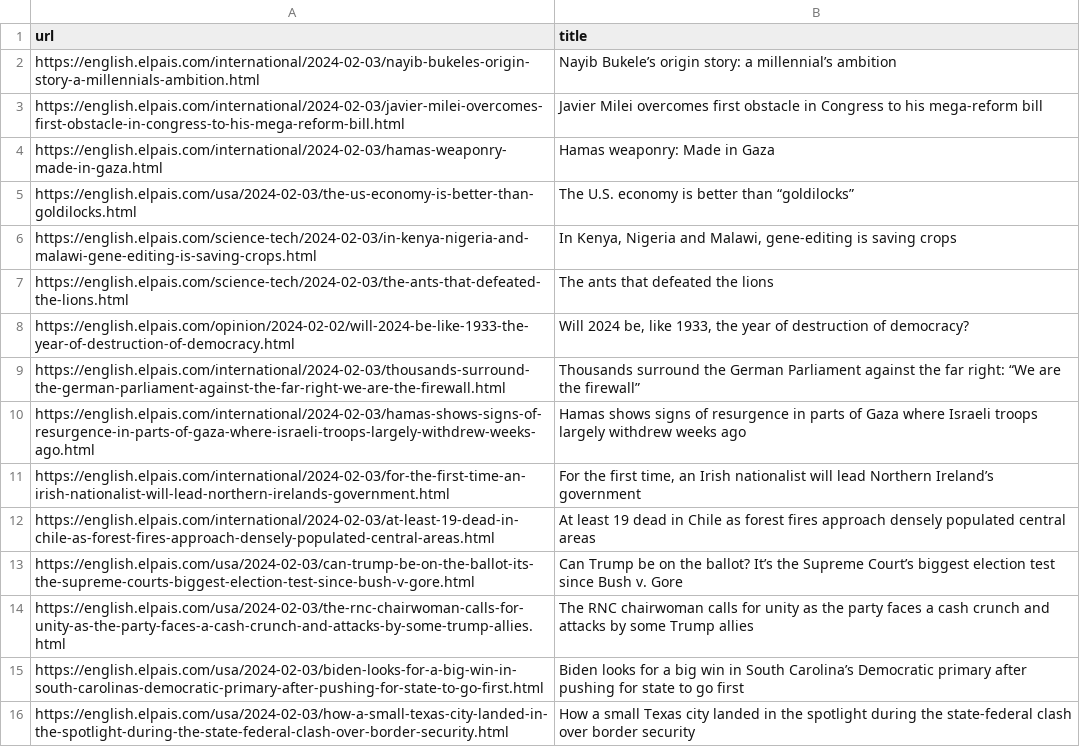
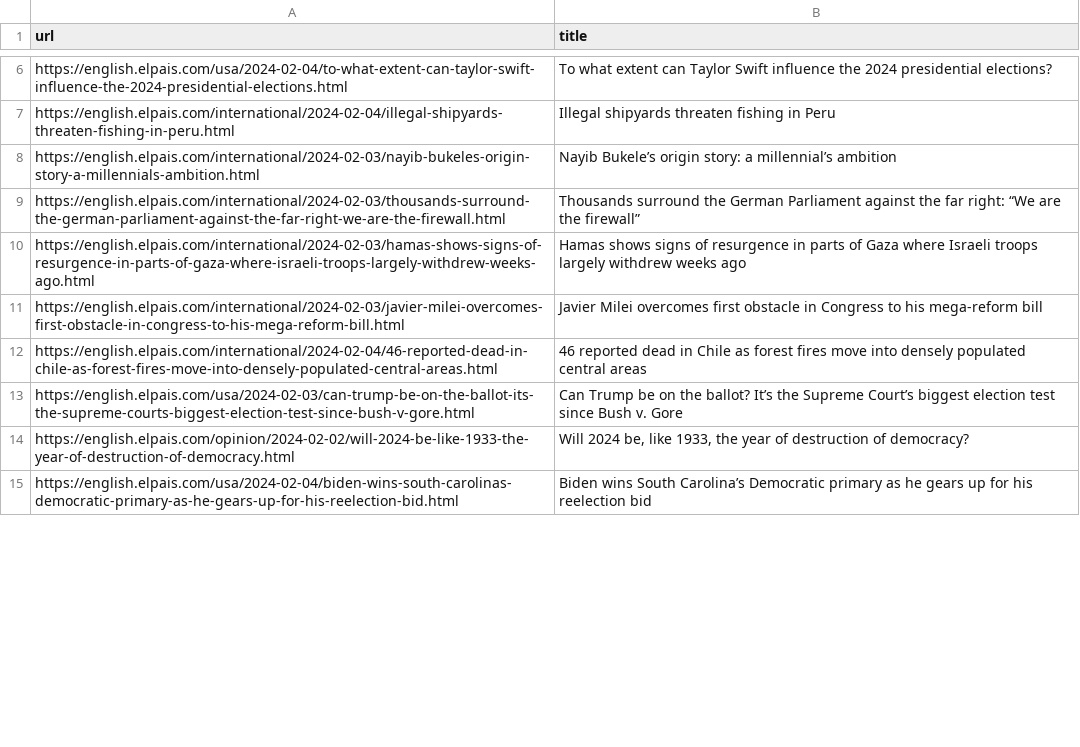
Before and after one commit to jsoma/scraper-sample, a CSV file: headlines.csv, drawn as a sheet; only a part is shown, gaps mark what is left out; the diff covers the shown part only.

```diff
--- a/headlines.csv
+++ b/headlines.csv
@@ -2,15 +6,10 @@ url,title
+https://english.elpais.com/usa/2024-02-04/to-what-extent-can-taylor-swift-influence-the-2024-presidential-elections.html,To what extent can Taylor Swift influence the 2024 presidential elections?
+https://english.elpais.com/international/2024-02-04/illegal-shipyards-threaten-fishing-in-peru.html,Illegal shipyards threaten fishing in Peru
 https://english.elpais.com/international/2024-02-03/nayib-bukeles-origin-story-a-millennials-ambition.html,Nayib Bukele’s origin story: a millennial’s ambition
-https://english.elpais.com/international/2024-02-03/javier-milei-overcomes-first-obstacle-in-congress-to-his-mega-reform-bill.html,Javier Milei overcomes first obstacle in Congress to his mega-reform bill
-https://english.elpais.com/international/2024-02-03/hamas-weaponry-made-in-gaza.html,Hamas weaponry: Made in Gaza
-https://english.elpais.com/usa/2024-02-03/the-us-economy-is-better-than-goldilocks.html,The U.S. economy is better than “goldilocks”
-https://english.elpais.com/science-tech/2024-02-03/in-kenya-nigeria-and-malawi-gene-editing-is-saving-crops.html,"In Kenya, Nigeria and Malawi, gene-editing is saving crops   "
-https://english.elpais.com/science-tech/2024-02-03/the-ants-that-defeated-the-lions.html,The ants that defeated the lions
-https://english.elpais.com/opinion/2024-02-02/will-2024-be-like-1933-the-year-of-destruction-of-democracy.html,"Will 2024 be, like 1933, the year of destruction of democracy?"
 https://english.elpais.com/international/2024-02-03/thousands-surround-the-german-parliament-against-the-far-right-we-are-the-firewall.html,Thousands surround the German Parliament against the far right: “We are the firewall”
 https://english.elpais.com/international/2024-02-03/hamas-shows-signs-of-resurgence-in-parts-of-gaza-where-israeli-troops-largely-withdrew-weeks-ago.html,Hamas shows signs of resurgence in parts of Gaza where Israeli troops largely withdrew weeks ago
-https://english.elpais.com/international/2024-02-03/for-the-first-time-an-irish-nationalist-will-lead-northern-irelands-government.html,"For the first time, an Irish nationalist will lead Northern Ireland’s government"
-https://english.elpais.com/international/2024-02-03/at-least-19-dead-in-chile-as-forest-fires-approach-densely-populated-central-areas.html,At least 19 dead in Chile as forest fires approach densely populated central areas
+https://english.elpais.com/international/2024-02-03/javier-milei-overcomes-first-obstacle-in-congress-to-his-mega-reform-bill.html,Javier Milei overcomes first obstacle in Congress to his mega-reform bill
+https://english.elpais.com/international/2024-02-04/46-reported-dead-in-chile-as-forest-fires-move-into-densely-populated-central-areas.html,46 reported dead in Chile as forest fires move into densely populated central areas
 https://english.elpais.com/usa/2024-02-03/can-trump-be-on-the-ballot-its-the-supreme-courts-biggest-election-test-since-bush-v-gore.html,Can Trump be on the ballot? It’s the Supreme Court’s biggest election test since Bush v. Gore
-https://english.elpais.com/usa/2024-02-03/the-rnc-chairwoman-calls-for-unity-as-the-party-faces-a-cash-crunch-and-attacks-by-some-trump-allies.html,The RNC chairwoman calls for unity as the party faces a cash crunch and attacks by some Trump allies
-https://english.elpais.com/usa/2024-02-03/biden-looks-for-a-big-win-in-south-carolinas-democratic-primary-after-pushing-for-state-to-go-first.html,Biden looks for a big win in South Carolina’s Democratic primary after pushing for state to go first
-https://english.elpais.com/usa/2024-02-03/how-a-small-texas-city-landed-in-the-spotlight-during-the-state-federal-clash-over-border-security.html,How a small Texas city landed in the spotlight during the state-federal clash over border security
+https://english.elpais.com/opinion/2024-02-02/will-2024-be-like-1933-the-year-of-destruction-of-democracy.html,"Will 2024 be, like 1933, the year of destruction of democracy?"
+https://english.elpais.com/usa/2024-02-04/biden-wins-south-carolinas-democratic-primary-as-he-gears-up-for-his-reelection-bid.html,Biden wins South Carolina’s Democratic primary as he gears up for his reelection bid
```
Also changed, not shown: 11 added rows, 10 removed rows and 4 moved rows elsewhere in this file.
